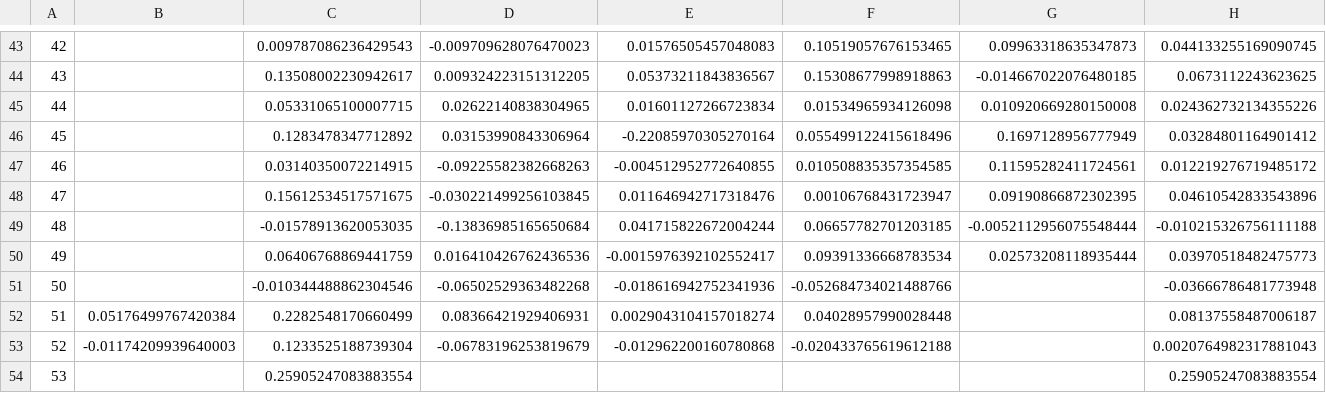
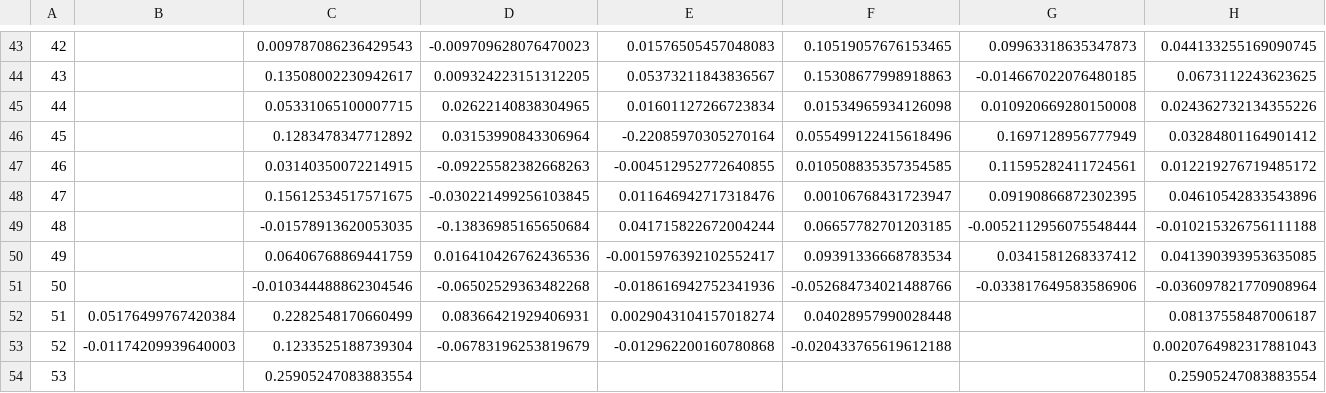
Before and after one commit to SecretSatoshis/Bitcoin-Weekly-Market-Update, a CSV file: weekly_heatmap_data.csv, drawn as a sheet; only a part is shown, gaps mark what is left out; the diff names each change by its address in the sheet, - before the commit and + after, or states it on an @@ line.

```diff
--- a/weekly_heatmap_data.csv
+++ b/weekly_heatmap_data.csv
-G50: 0.02573208118935444
+G50: 0.0341581268337412
-H50: 0.03970518482475773
+H50: 0.041390393953635085
-G51: (empty)
+G51: -0.033817649583586906
-H51: -0.03666786481773948
+H51: -0.036097821770908964
```
Also changed, not shown: crypto_performance_table.csv, equities_performance_table.csv, 15 other files.
